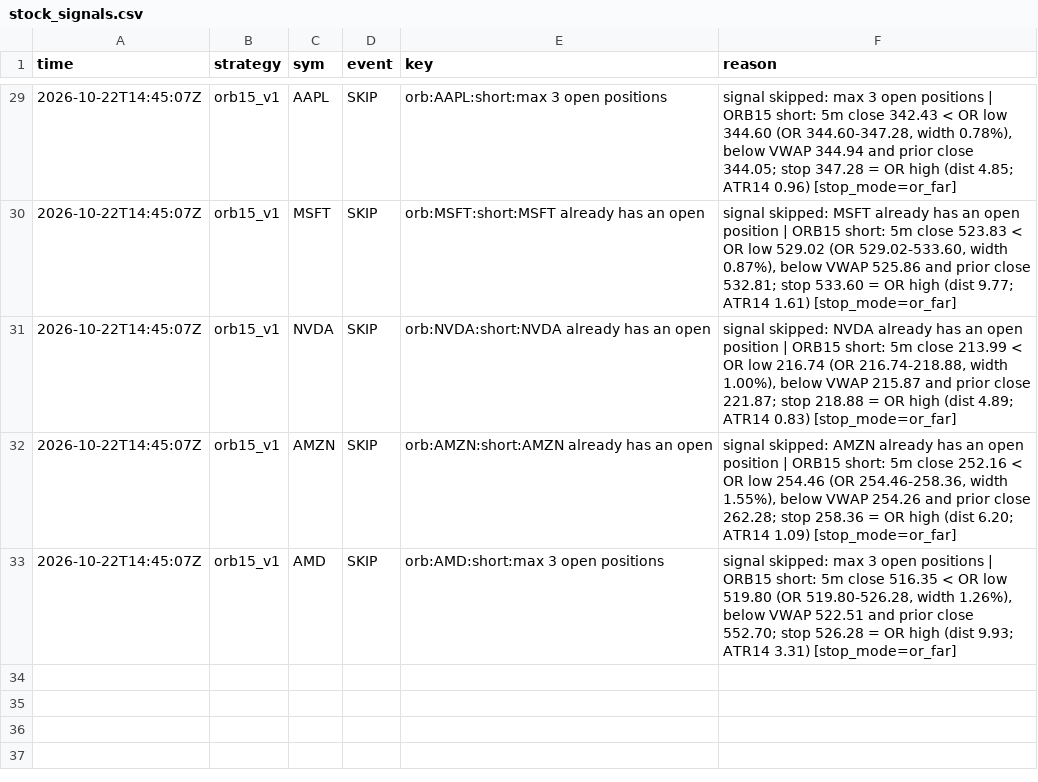
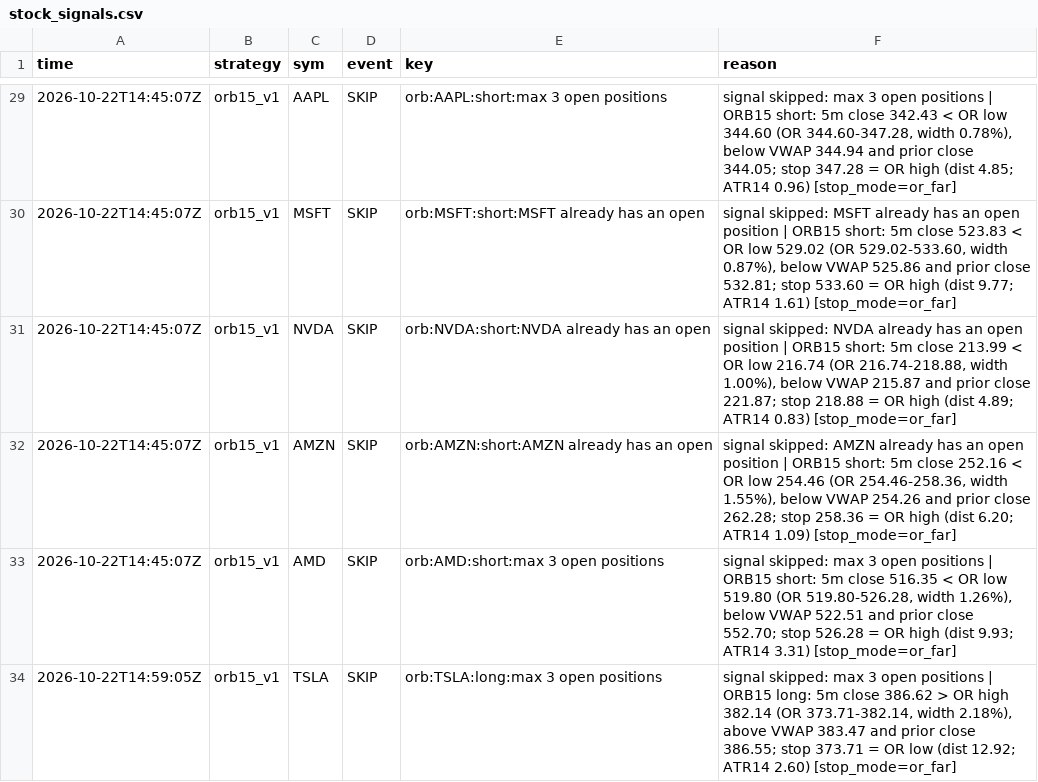
Before and after one commit to northgeorgiacablingco-commits/paper-trading-dashboard, a CSV file: data/stock_signals.csv, drawn as a sheet; only a part is shown, gaps mark what is left out; the diff names each change by its address in the sheet, - before the commit and + after, or states it on an @@ line.

```diff
--- a/data/stock_signals.csv
+++ b/data/stock_signals.csv
+row 34: 2026-10-22T14:59:05Z | orb15_v1 | TSLA | SKIP | orb:TSLA:long:max 3 open positions | signal skipped: max 3 open positions | ORB15 long: 5m close 386.62 > OR high 382.14 (OR 373.71-382.14, width 2.18%), above VWAP 383.47 and prior close 386.55; stop 373.71 = OR low (dist 12.92; ATR14 2.60) [stop_mode=or_far]
```
Also changed, not shown: data/stock_journal.csv, 5 other files.
